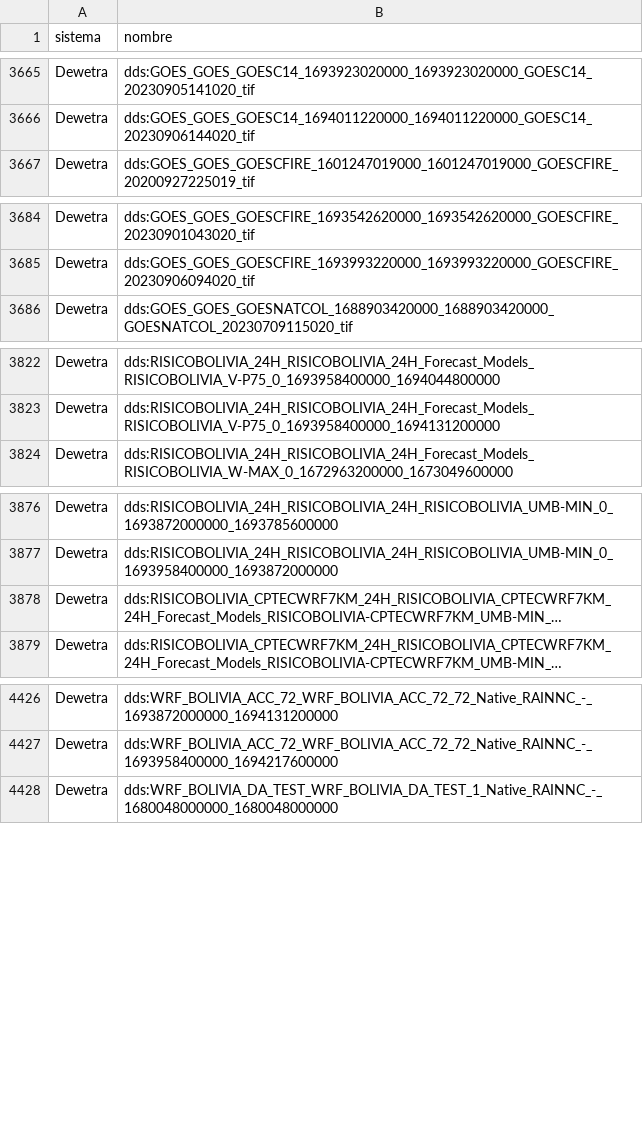
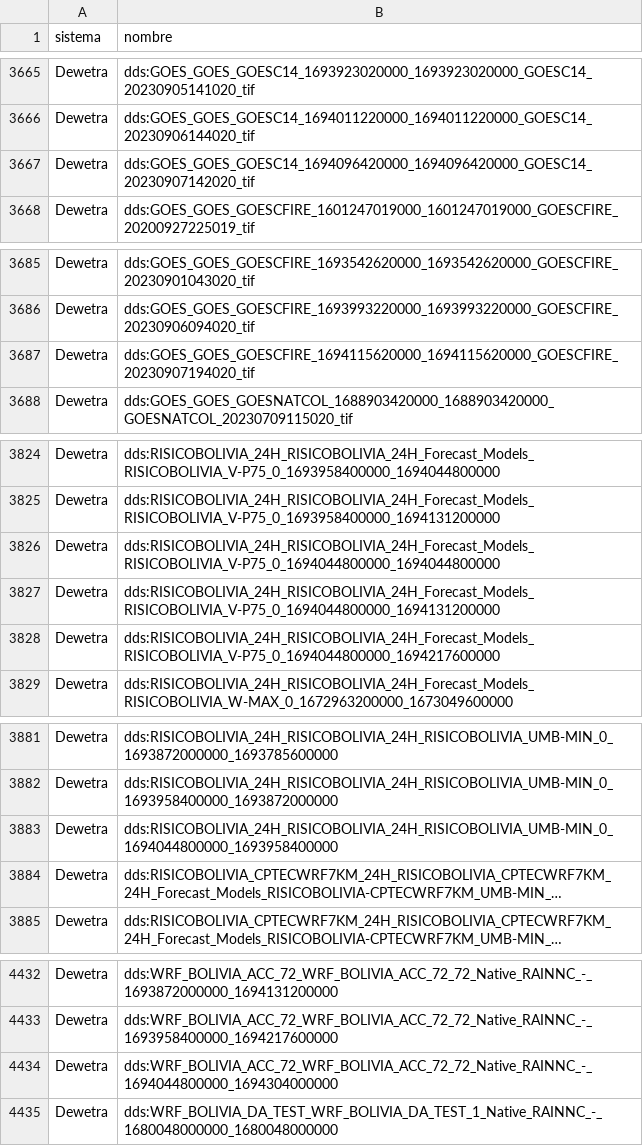
Before and after one commit to mauforonda/geodatos, a CSV file: visto.csv, drawn as a sheet; only a part is shown, gaps mark what is left out; long unchanged cells end in …; the diff covers the shown part only; the diff names each change by its address in the sheet, - before the commit and + after, or states it on an @@ line.

```diff
--- a/visto.csv
+++ b/visto.csv
+row 3667: Dewetra | dds:GOES_GOES_GOESC14_1694096420000_1694096420000_GOESC14_20230907142020_tif
+row 3687: Dewetra | dds:GOES_GOES_GOESCFIRE_1694115620000_1694115620000_GOESCFIRE_20230907194020_tif
+row 3826: Dewetra | dds:RISICOBOLIVIA_24H_RISICOBOLIVIA_24H_Forecast_Models_RISICOBOLIVIA_V-P75_0_1694044800000_1694044800000
+row 3827: Dewetra | dds:RISICOBOLIVIA_24H_RISICOBOLIVIA_24H_Forecast_Models_RISICOBOLIVIA_V-P75_0_1694044800000_1694131200000
+row 3828: Dewetra | dds:RISICOBOLIVIA_24H_RISICOBOLIVIA_24H_Forecast_Models_RISICOBOLIVIA_V-P75_0_1694044800000_1694217600000
+row 3883: Dewetra | dds:RISICOBOLIVIA_24H_RISICOBOLIVIA_24H_RISICOBOLIVIA_UMB-MIN_0_1694044800000_1693958400000
+row 4434: Dewetra | dds:WRF_BOLIVIA_ACC_72_WRF_BOLIVIA_ACC_72_72_Native_RAINNC_-_1694044800000_1694304000000
```
Also changed, not shown: 4 added rows elsewhere in this file, reciente.csv, 1 other file.
